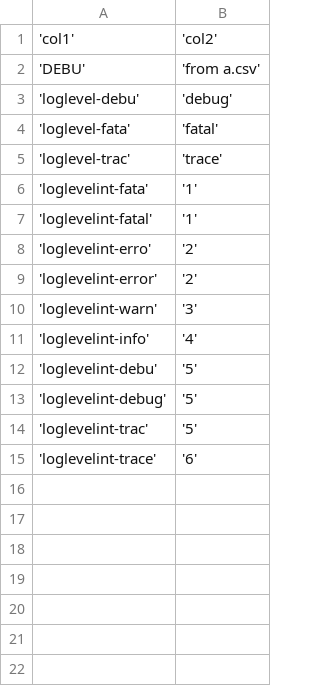
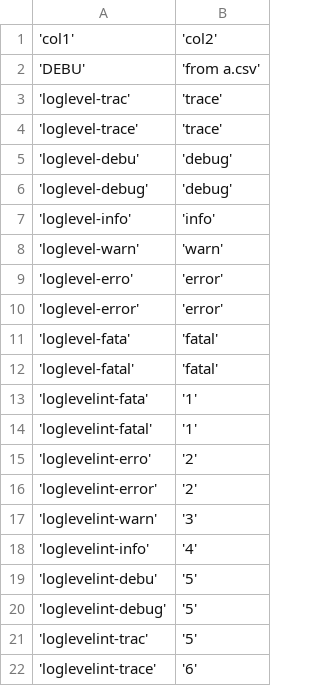
Before and after one commit to shk3bq4d/stdenv, a CSV file: gt/a.csv, drawn as a sheet.

Commit message:
auto commit Mon Jul  9 16:45:03 CEST 2018

```diff
--- a/gt/a.csv
+++ b/gt/a.csv
@@ -2,5 +2,12 @@
 'DEBU','from a.csv'
+'loglevel-trac','trace'
+'loglevel-trace','trace'
 'loglevel-debu','debug'
+'loglevel-debug','debug'
+'loglevel-info','info'
+'loglevel-warn','warn'
+'loglevel-erro','error'
+'loglevel-error','error'
 'loglevel-fata','fatal'
-'loglevel-trac','trace'
+'loglevel-fatal','fatal'
 'loglevelint-fata','1'
```
